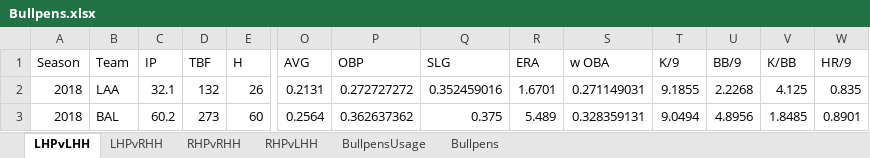
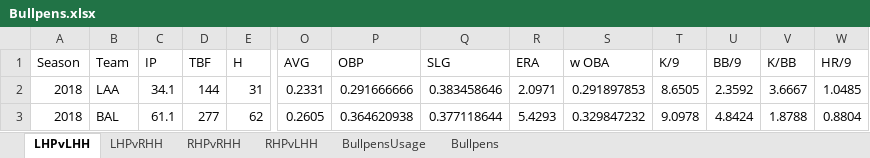
Before and after one commit to pmammino/MLB-Simulator, an Excel workbook: Bullpens.xlsx, sheet LHPvLHH, drawn as a sheet; only a part is shown, gaps mark what is left out; values as stored, in another font and other column widths than the file's, no borders; the diff covers the shown part only; the diff names each change by its address in the sheet, - before the commit and + after, or states it on an @@ line.

```diff
--- a/Bullpens.xlsx (sheet LHPvLHH)
+++ b/Bullpens.xlsx (sheet LHPvLHH)
-C2 (IP): 32.1
+C2 (IP): 34.1
-D2 (TBF): 132
+D2 (TBF): 144
-E2 (H): 26
+E2 (H): 31
-O2 (AVG): 0.2131
+O2 (AVG): 0.2331
-P2 (OBP): 0.272727272
+P2 (OBP): 0.291666666
-Q2 (SLG): 0.352459016
+Q2 (SLG): 0.383458646
-R2 (ERA): 1.6701
+R2 (ERA): 2.0971
-S2 (w OBA): 0.271149031
+S2 (w OBA): 0.291897853
-T2 (K/9): 9.1855
+T2 (K/9): 8.6505
-U2 (BB/9): 2.2268
+U2 (BB/9): 2.3592
-V2 (K/BB): 4.125
+V2 (K/BB): 3.6667
-W2 (HR/9): 0.835
+W2 (HR/9): 1.0485
-C3 (IP): 60.2
+C3 (IP): 61.1
-D3 (TBF): 273
+D3 (TBF): 277
-E3 (H): 60
+E3 (H): 62
-O3 (AVG): 0.2564
+O3 (AVG): 0.2605
-P3 (OBP): 0.362637362
+P3 (OBP): 0.364620938
-Q3 (SLG): 0.375
+Q3 (SLG): 0.377118644
-R3 (ERA): 5.489
+R3 (ERA): 5.4293
-S3 (w OBA): 0.328359131
+S3 (w OBA): 0.329847232
-T3 (K/9): 9.0494
+T3 (K/9): 9.0978
-U3 (BB/9): 4.8956
+U3 (BB/9): 4.8424
-V3 (K/BB): 1.8485
+V3 (K/BB): 1.8788
-W3 (HR/9): 0.8901
+W3 (HR/9): 0.8804
```
Also changed, not shown: 1218 edited cells elsewhere in this sheet, sheet Bullpens, sheet RHPvRHH, sheet RHPvLHH, sheet LHPvRHH, sheet BullpensUsage.
